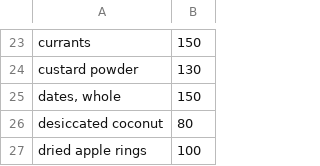
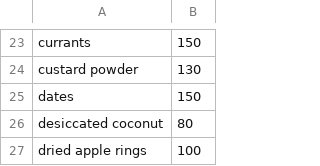
Before and after one commit to yichenhsiaonz/01_recipes, a CSV file: 01_ingredients_ml_to_g.csv, drawn as a sheet; only a part is shown, gaps mark what is left out.

```diff
--- a/01_ingredients_ml_to_g.csv
+++ b/01_ingredients_ml_to_g.csv
@@ -24,3 +24,3 @@ currants,150
 custard powder,130
-"dates, whole",150
+dates,150
 desiccated coconut,80
```
Also changed, not shown: 1 other file.
